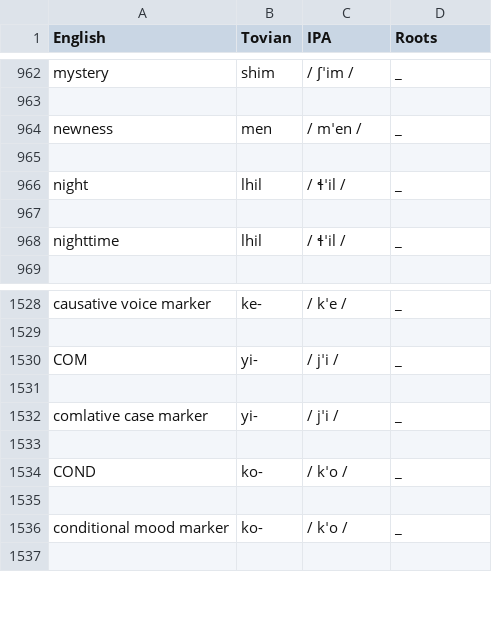
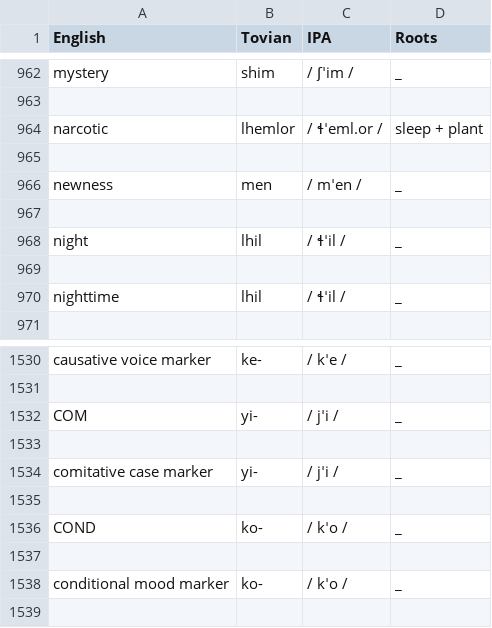
Before and after one commit to Downbeat-Interactive/tovian, a CSV file: dictionary.csv, drawn as a sheet; only a part is shown, gaps mark what is left out.

```diff
--- a/dictionary.csv
+++ b/dictionary.csv
@@ -963,2 +963,4 @@ mystery,shim, / ʃˈim / ,_
 
+narcotic,lhemlor, / ɬˈeml.or / ,sleep + plant
+
 newness,men, / mˈen / ,_
@@ -1531,3 +1533,3 @@ COM,yi-, / jˈi / ,_
 
-comlative case marker,yi-, / jˈi / ,_
+comitative case marker,yi-, / jˈi / ,_
 
```
Also changed, not shown: compounds.csv, site/dictionary.csv, 1 other file.
